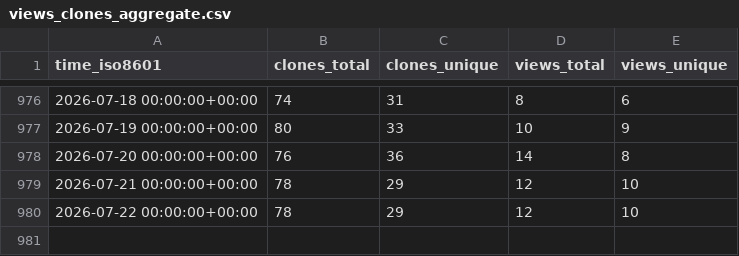
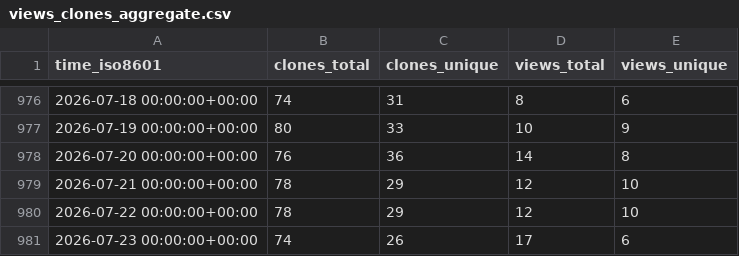
Before and after one commit to rapier1/hpn-ssh, a CSV file: rapier1/hpn-ssh/ghrs-data/views_clones_aggregate.csv, drawn as a sheet; only a part is shown, gaps mark what is left out; the diff names each change by its address in the sheet, - before the commit and + after, or states it on an @@ line.

```diff
--- a/rapier1/hpn-ssh/ghrs-data/views_clones_aggregate.csv
+++ b/rapier1/hpn-ssh/ghrs-data/views_clones_aggregate.csv
+row 981: 2026-07-23 00:00:00+00:00 | 74 | 26 | 17 | 6
```
Also changed, not shown: 1 other file.
